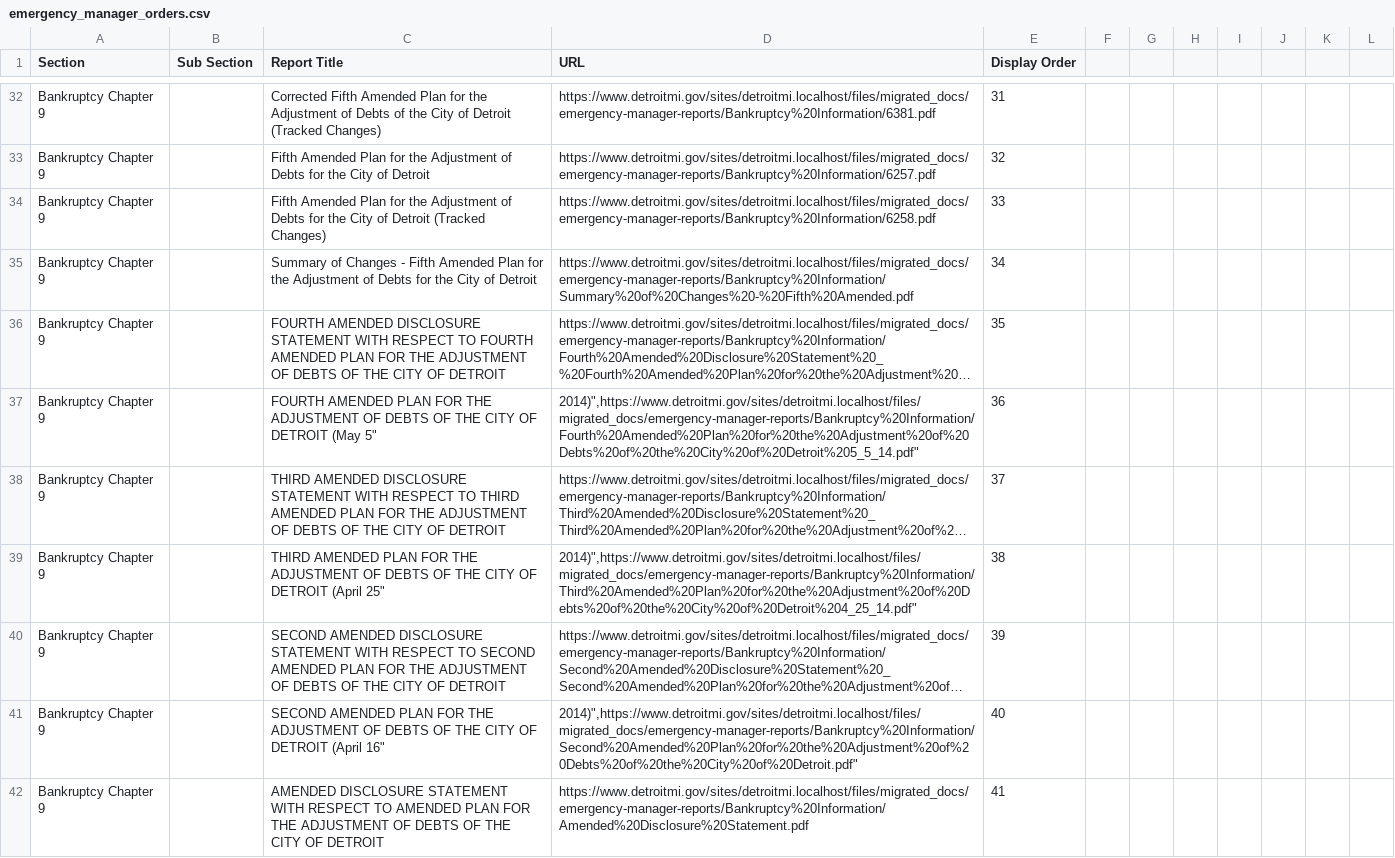
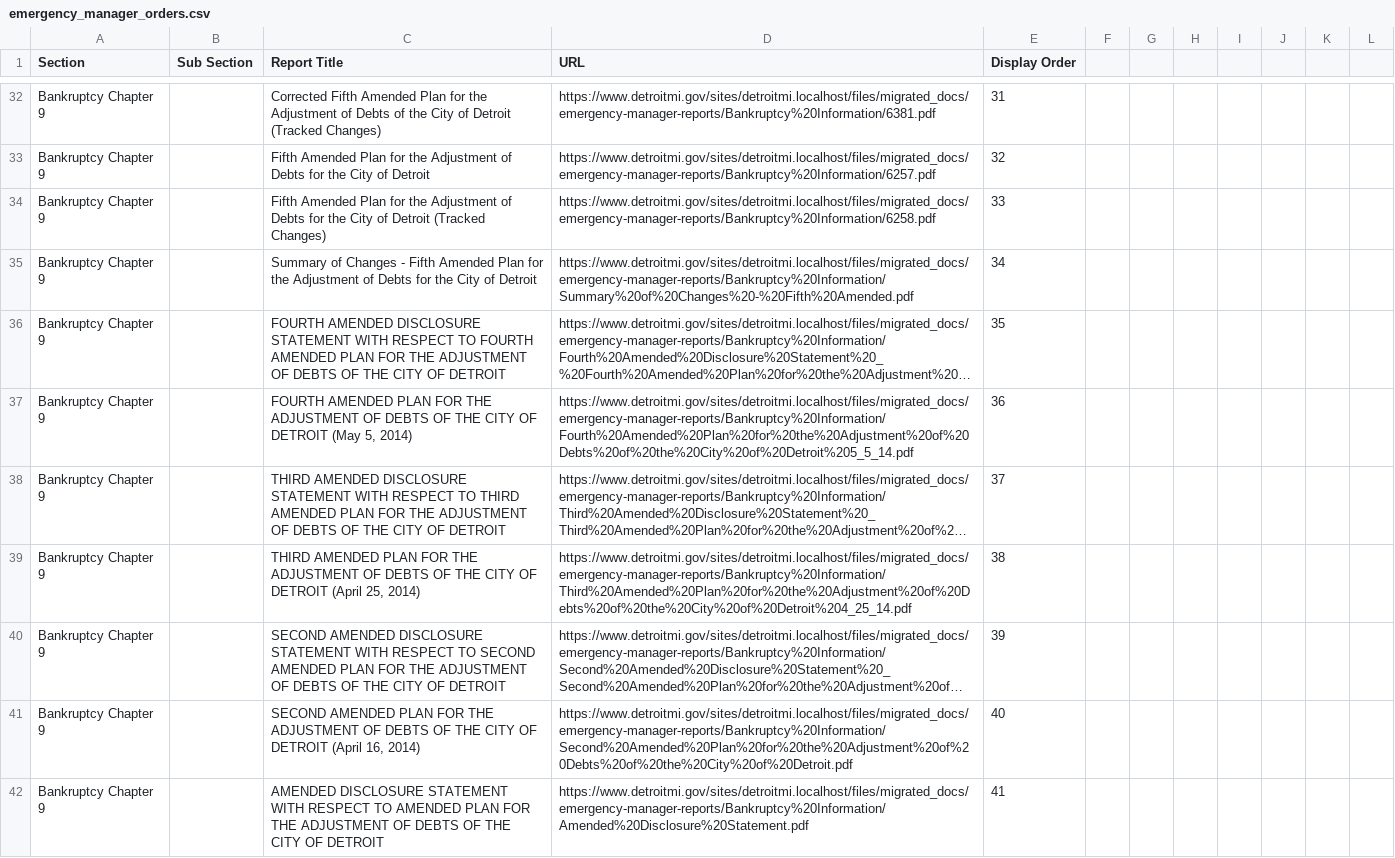
Before and after one commit to CityOfDetroit/website_scripts, a CSV file: automated_web_pages/emergency_manager_orders.csv, drawn as a sheet; only a part is shown, gaps mark what is left out; long unchanged cells end in …; the diff covers the shown part only; the diff names each change by its address in the sheet, - before the commit and + after, or states it on an @@ line.

Commit message:
Clean up emergency manager orders csv some more

```diff
--- a/automated_web_pages/emergency_manager_orders.csv
+++ b/automated_web_pages/emergency_manager_orders.csv
-C37 (Report Title): …DETROIT (May 5"
+C37 (Report Title): …DETROIT (May 5, 2014)
-D37 (URL): 2014)",https://www.detroitmi.gov/sites/detroitmi.localhost/files/migrated_docs/emergency-manager-reports/Bankruptcy%20Information/Fourth%20Amended%20Plan%20for%20the%20Adjustment%20of%20Debts%20of%20the%20City%20of%20Detroit%205_5_14.pdf"
+D37 (URL): https://www.detroitmi.gov/sites/detroitmi.localhost/files/migrated_docs/emergency-manager-reports/Bankruptcy%20Information/Fourth%20Amended%20Plan%20for%20the%20Adjustment%20of%20Debts%20of%20the%20City%20of%20Detroit%205_5_14.pdf
-C39 (Report Title): …DETROIT (April 25"
+C39 (Report Title): …DETROIT (April 25, 2014)
-D39 (URL): 2014)",https://www.detroitmi.gov/sites/detroitmi.localhost/files/migrated_docs/emergency-manager-reports/Bankruptcy%20Information/Third%20Amended%20Plan%20for%20the%20Adjustment%20of%20Debts%20of%20the%20City%20of%20Detroit%204_25_14.pdf"
+D39 (URL): https://www.detroitmi.gov/sites/detroitmi.localhost/files/migrated_docs/emergency-manager-reports/Bankruptcy%20Information/Third%20Amended%20Plan%20for%20the%20Adjustment%20of%20Debts%20of%20the%20City%20of%20Detroit%204_25_14.pdf
-C41 (Report Title): …DETROIT (April 16"
+C41 (Report Title): …DETROIT (April 16, 2014)
-D41 (URL): 2014)",https://www.detroitmi.gov/sites/detroitmi.localhost/files/migrated_docs/emergency-manager-reports/Bankruptcy%20Information/Second%20Amended%20Plan%20for%20the%20Adjustment%20of%20Debts%20of%20the%20City%20of%20Detroit.pdf"
+D41 (URL): https://www.detroitmi.gov/sites/detroitmi.localhost/files/migrated_docs/emergency-manager-reports/Bankruptcy%20Information/Second%20Amended%20Plan%20for%20the%20Adjustment%20of%20Debts%20of%20the%20City%20of%20Detroit.pdf
```
Also changed, not shown: 11 added rows, 8 removed rows and 97 edited cells elsewhere in this file.
